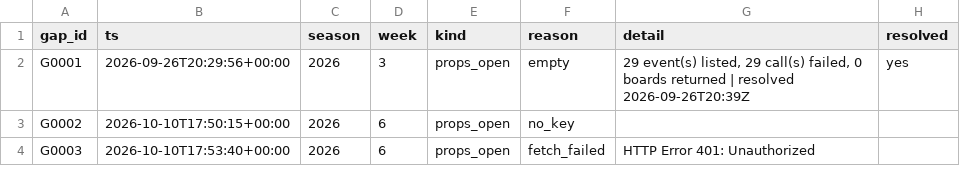
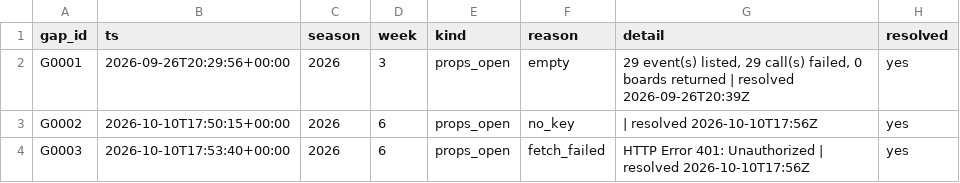
Before and after one commit to saucyeightyfive/sports-props, a CSV file: state/nfl/ledger/gaps.csv, drawn as a sheet.

```diff
--- a/state/nfl/ledger/gaps.csv
+++ b/state/nfl/ledger/gaps.csv
@@ -2,3 +2,3 @@ gap_id,ts,season,week,kind,reason,detail,resolved
 G0001,2026-09-26T20:29:56+00:00,2026,3,props_open,empty,"29 event(s) listed, 29 call(s) failed, 0 boards returned | resolved 2026-09-26T20:39Z",yes
-G0002,2026-10-10T17:50:15+00:00,2026,6,props_open,no_key,,
-G0003,2026-10-10T17:53:40+00:00,2026,6,props_open,fetch_failed,HTTP Error 401: Unauthorized,
+G0002,2026-10-10T17:50:15+00:00,2026,6,props_open,no_key, | resolved 2026-10-10T17:56Z,yes
+G0003,2026-10-10T17:53:40+00:00,2026,6,props_open,fetch_failed,HTTP Error 401: Unauthorized | resolved 2026-10-10T17:56Z,yes
```
Also changed, not shown: 8 other files.
